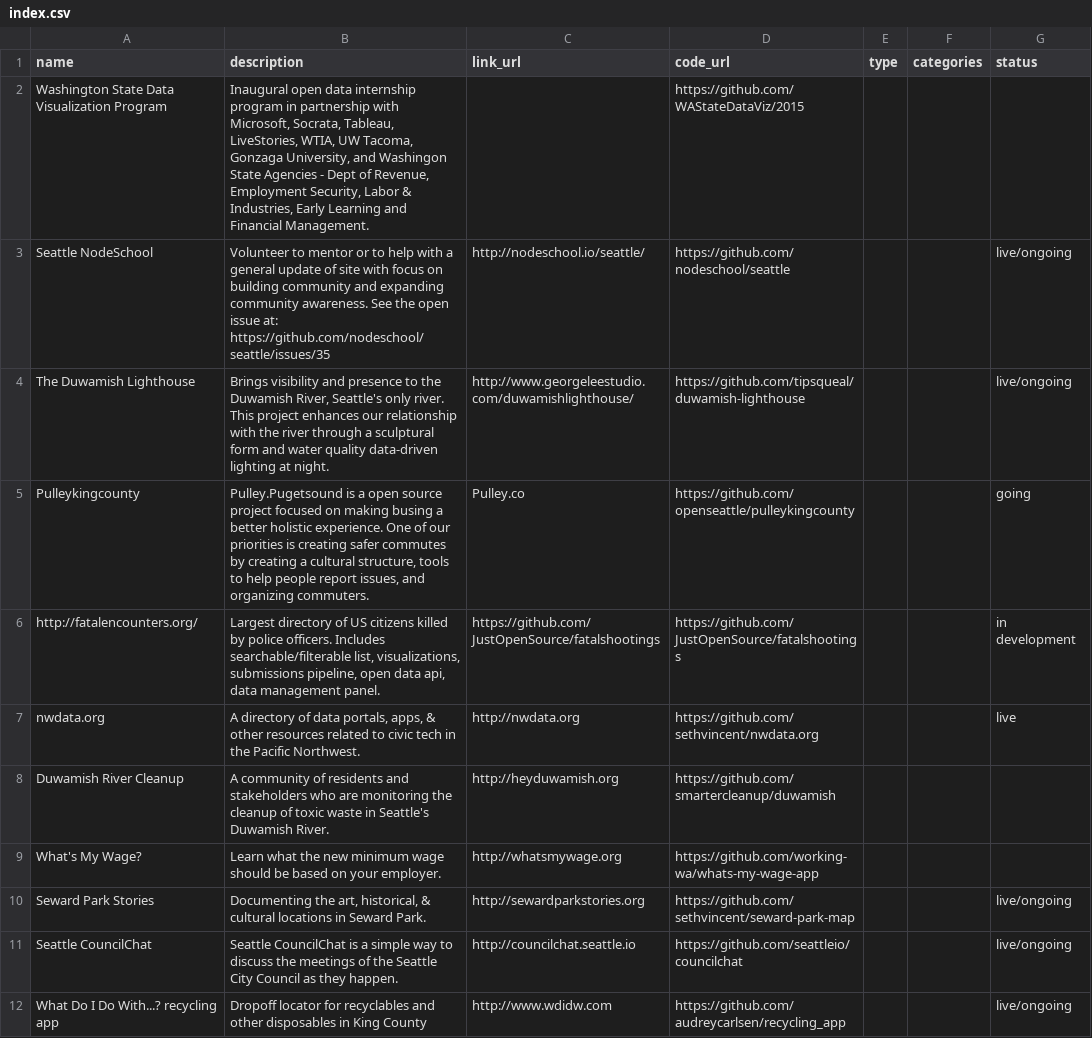
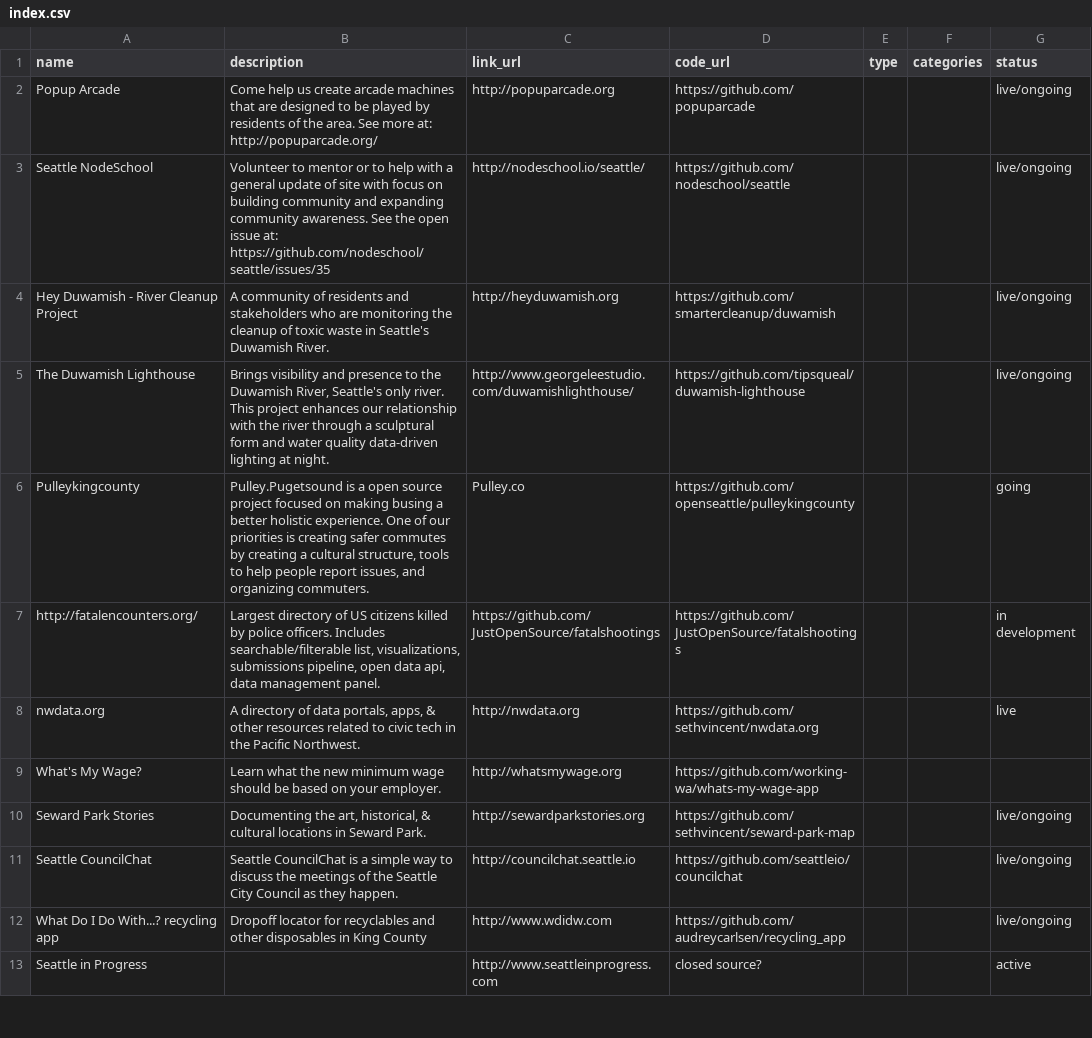
Before and after one commit to openseattle/openseattle.github.io, a CSV file: projects/index.csv, drawn as a sheet; only a part is shown; the shorter side is filled out with more unchanged rows; removed rows and columns are numbered as before the commit, all else as after; the diff names each change by its address in the sheet, - before the commit and + after, or states it on an @@ line.

```diff
--- a/projects/index.csv
+++ b/projects/index.csv
-row 2: Washington State Data Visualization Program | Inaugural open data internship program in partnership with Microsoft, Socrata, Tableau, LiveStories, WTIA, UW Tacoma, Gonzaga University, and Washingon State Agencies - Dept of Revenue, Employment Security, Labor & Industries, Early Learning and Financial Management. |  | https://github.com/WAStateDataViz/2015
+row 2: Popup Arcade | Come help us create arcade machines that are designed to be played by residents of the area. See more at: http://popuparcade.org/ | http://popuparcade.org | https://github.com/popuparcade |  |  | live/ongoing
+row 4: Hey Duwamish - River Cleanup Project | A community of residents and stakeholders who are monitoring the cleanup of toxic waste in Seattle's Duwamish River. | http://heyduwamish.org | https://github.com/smartercleanup/duwamish |  |  | live/ongoing
-row 8: Duwamish River Cleanup | A community of residents and stakeholders who are monitoring the cleanup of toxic waste in Seattle's Duwamish River. | http://heyduwamish.org | https://github.com/smartercleanup/duwamish
```
Also changed, not shown: 1 other file.
